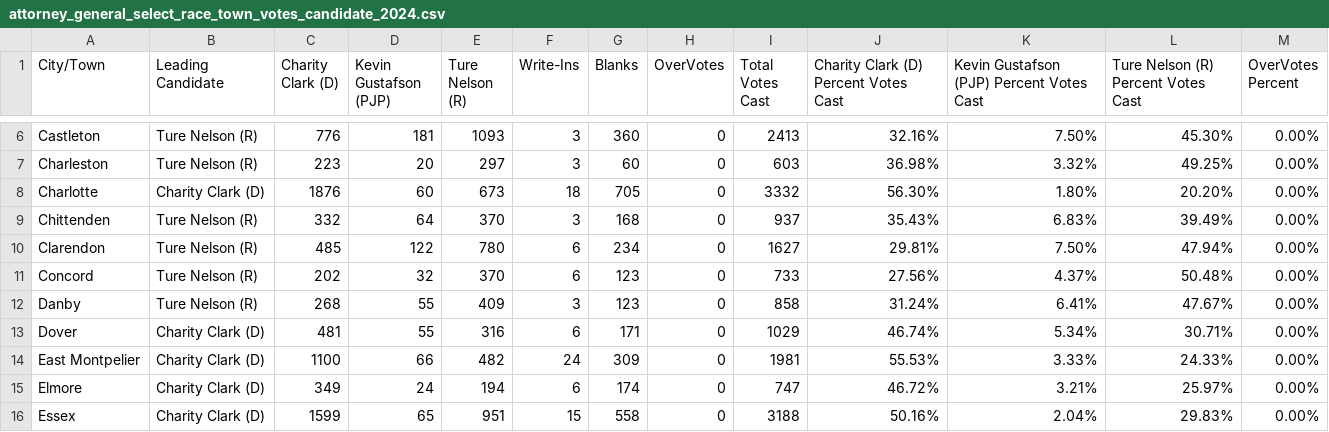
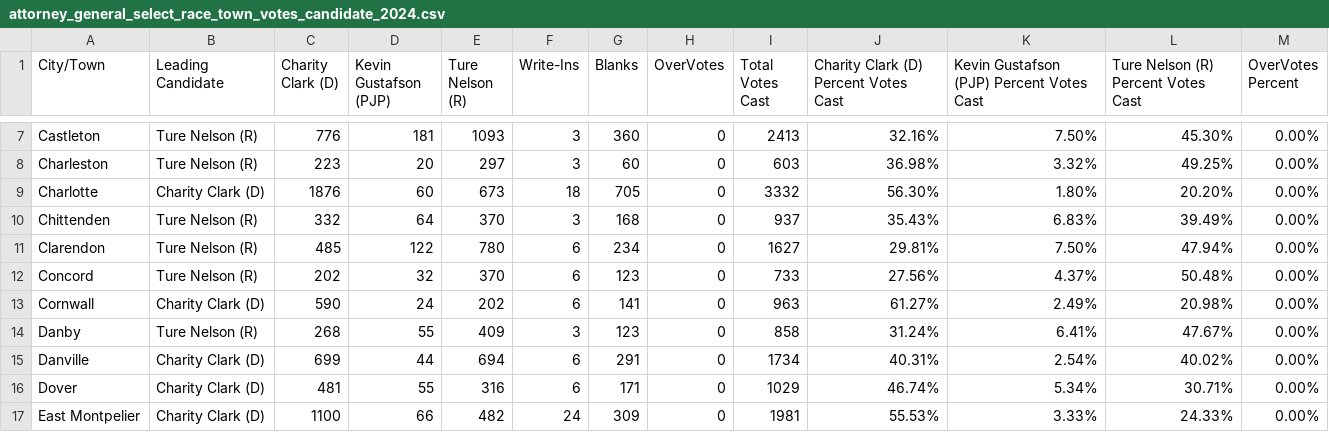
Before and after one commit to jackcary/data, a CSV file: attorney_general_select_race_town_votes_candidate_2024.csv, drawn as a sheet; only a part is shown, gaps mark what is left out; the shorter side is filled out with more unchanged rows; the diff covers the shown part only.

```diff
--- a/attorney_general_select_race_town_votes_candidate_2024.csv
+++ b/attorney_general_select_race_town_votes_candidate_2024.csv
@@ -11,3 +12,5 @@ Clarendon,Ture Nelson (R),485,122,780,6,234,0,1627,29.81%,7.50%,47.94%,0.00%
 Concord,Ture Nelson (R),202,32,370,6,123,0,733,27.56%,4.37%,50.48%,0.00%
+Cornwall,Charity Clark (D),590,24,202,6,141,0,963,61.27%,2.49%,20.98%,0.00%
 Danby,Ture Nelson (R),268,55,409,3,123,0,858,31.24%,6.41%,47.67%,0.00%
+Danville,Charity Clark (D),699,44,694,6,291,0,1734,40.31%,2.54%,40.02%,0.00%
 Dover,Charity Clark (D),481,55,316,6,171,0,1029,46.74%,5.34%,30.71%,0.00%
```
Also changed, not shown: 6 added rows elsewhere in this file, gov_select_race_town_votes_candidate_2024.csv, lt_gov_select_race_town_votes_candidate_2024.csv, 7 other files.
